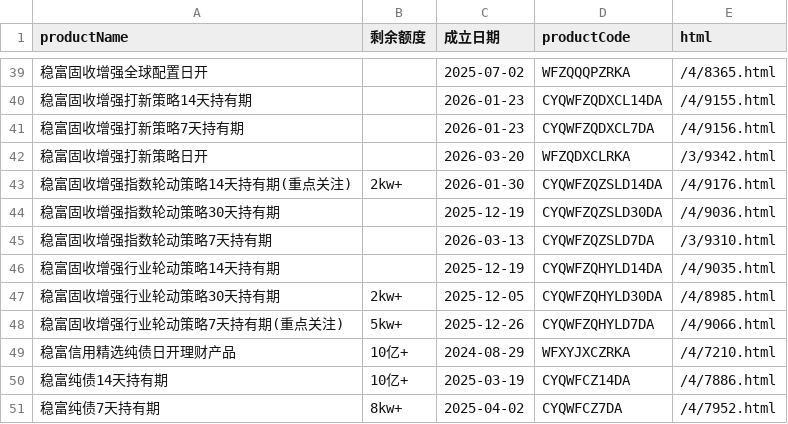
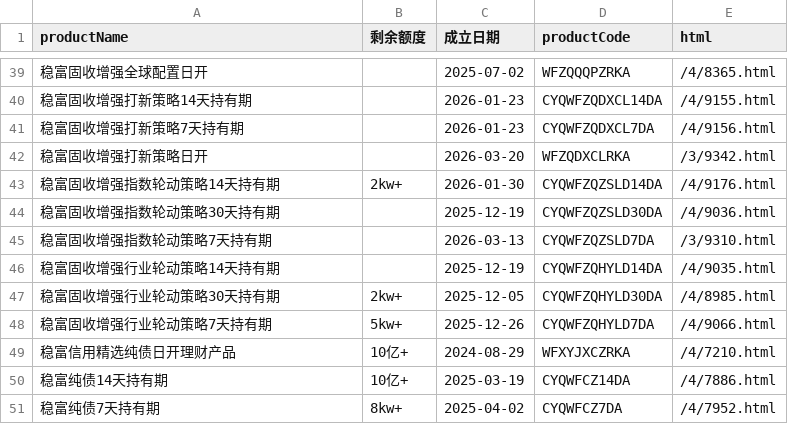
Before and after one commit to Hence213/ccb_monitor, a CSV file: products/boc.csv, drawn as a sheet; only a part is shown, gaps mark what is left out.

Commit message:
update

```diff
--- a/products/boc.csv
+++ b/products/boc.csv
@@ -42,3 +42,3 @@
 稳富固收增强打新策略日开,,2026-03-20,WFZQDXCLRKA,/3/9342.html
-稳富固收增强指数轮动策略14天持有期(重点关注),2kw+,2026-01-30,CYQWFZQZSLD14DA,/4/9176.html
+稳富固收增强指数轮动策略14天持有期,2kw+,2026-01-30,CYQWFZQZSLD14DA,/4/9176.html
 稳富固收增强指数轮动策略30天持有期,,2025-12-19,CYQWFZQZSLD30DA,/4/9036.html
@@ -47,3 +47,3 @@
 稳富固收增强行业轮动策略30天持有期,2kw+,2025-12-05,CYQWFZQHYLD30DA,/4/8985.html
-稳富固收增强行业轮动策略7天持有期(重点关注),5kw+,2025-12-26,CYQWFZQHYLD7DA,/4/9066.html
+稳富固收增强行业轮动策略7天持有期,5kw+,2025-12-26,CYQWFZQHYLD7DA,/4/9066.html
 稳富信用精选纯债日开理财产品,10亿+,2024-08-29,WFXYJXCZRKA,/4/7210.html
```
